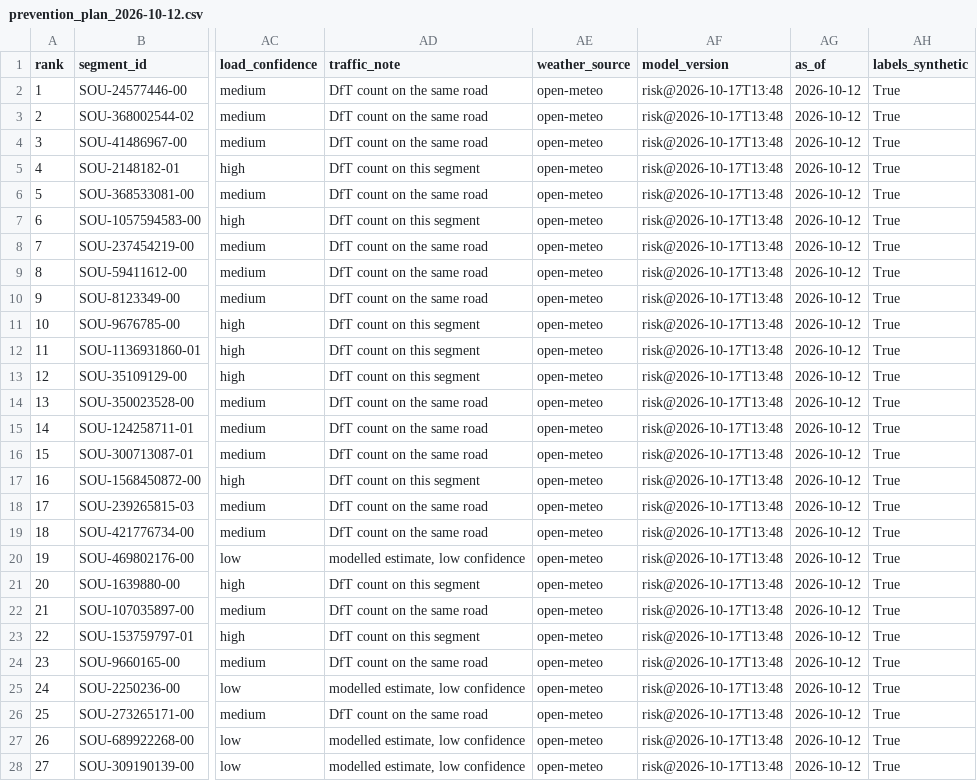
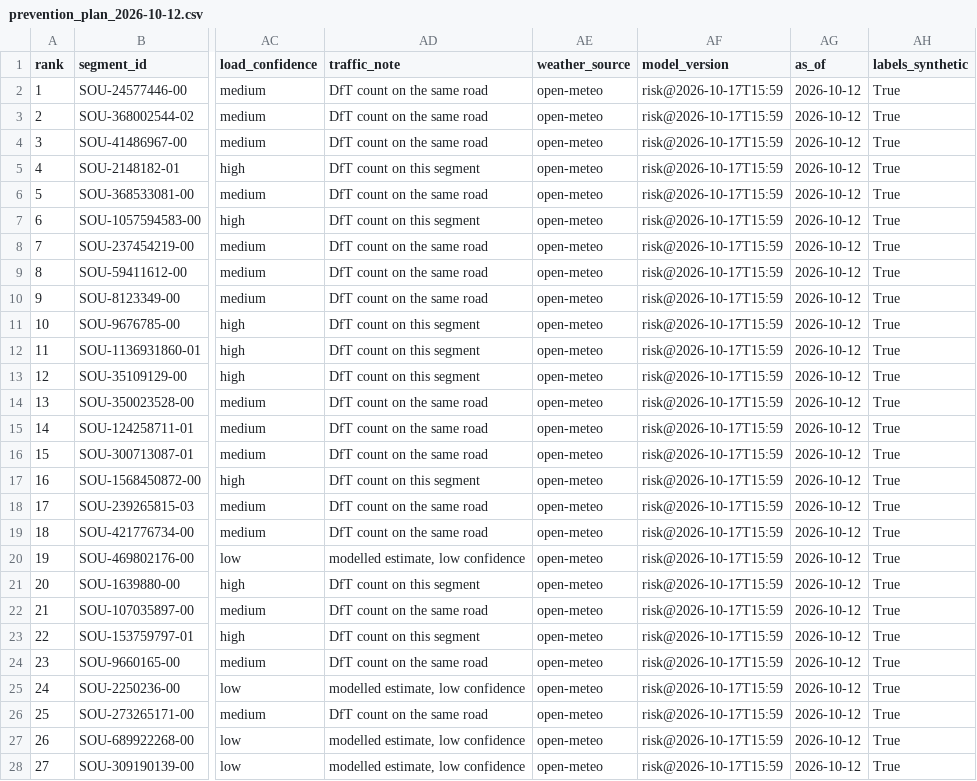
Before and after one commit to ArmaanF-dot/Pothole-simulator-, a CSV file: outputs/prevention_plan_2026-10-12.csv, drawn as a sheet; only a part is shown, gaps mark what is left out; the diff covers the shown part only; the diff names each change by its address in the sheet, - before the commit and + after, or states it on an @@ line.

```diff
--- a/outputs/prevention_plan_2026-10-12.csv
+++ b/outputs/prevention_plan_2026-10-12.csv
-AF2:AF28 (model_version): risk@2026-10-17T13:48
+AF2:AF28 (model_version): risk@2026-10-17T15:59
```
Also changed, not shown: 23 edited cells elsewhere in this file, outputs/prevention_plan_2026-10-12_cold_snap.csv, outputs/prevention_plan_2026-10-12_rain_then_frost.csv, 3 other files.
